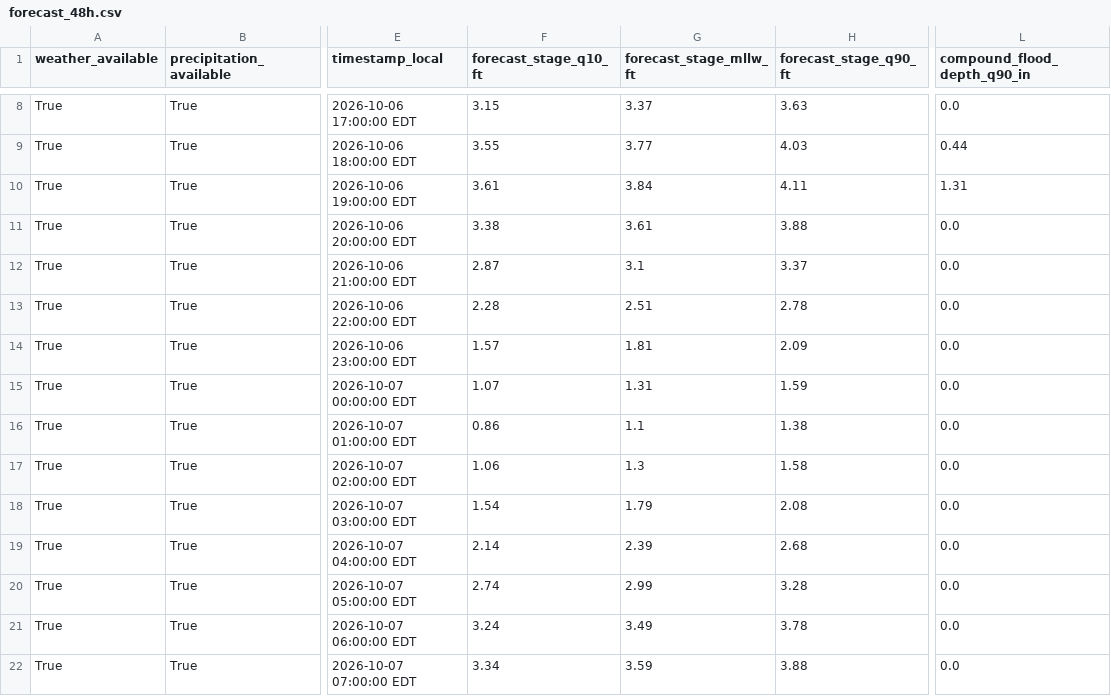
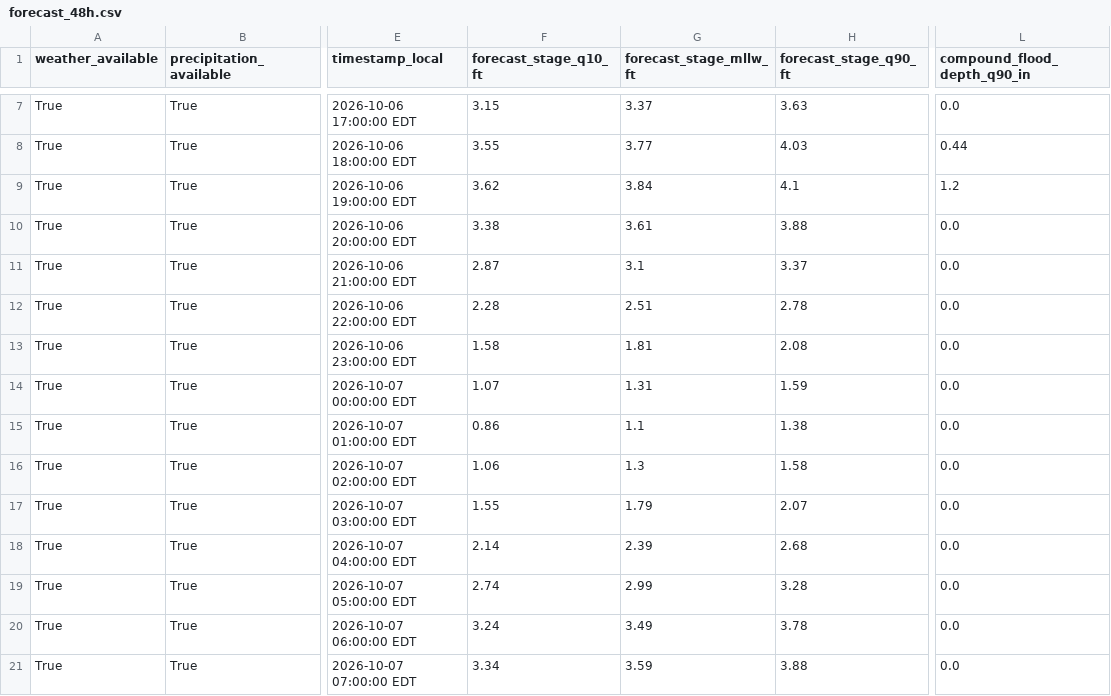
Before and after one commit to flatfoot584/mathews-flood-monitor, a CSV file: forecast_48h.csv, drawn as a sheet; only a part is shown, gaps mark what is left out; addresses are those after the commit; the diff covers the shown part only; the diff names each change by its address in the sheet, - before the commit and + after, or states it on an @@ line.

```diff
--- a/forecast_48h.csv
+++ b/forecast_48h.csv
-F9 (forecast_stage_q10_ft): 3.61
+F9 (forecast_stage_q10_ft): 3.62
-H9 (forecast_stage_q90_ft): 4.11
+H9 (forecast_stage_q90_ft): 4.1
-L9 (compound_flood_depth_q90_in): 1.31
+L9 (compound_flood_depth_q90_in): 1.2
-F13 (forecast_stage_q10_ft): 1.57
+F13 (forecast_stage_q10_ft): 1.58
-H13 (forecast_stage_q90_ft): 2.09
+H13 (forecast_stage_q90_ft): 2.08
-F17 (forecast_stage_q10_ft): 1.54
+F17 (forecast_stage_q10_ft): 1.55
-H17 (forecast_stage_q90_ft): 2.08
+H17 (forecast_stage_q90_ft): 2.07
```
Also changed, not shown: 1 added row, 1 removed row and 14 edited cells elsewhere in this file, archive_hourly_observations.csv, issued_forecast_archive.csv, 11 other files.
